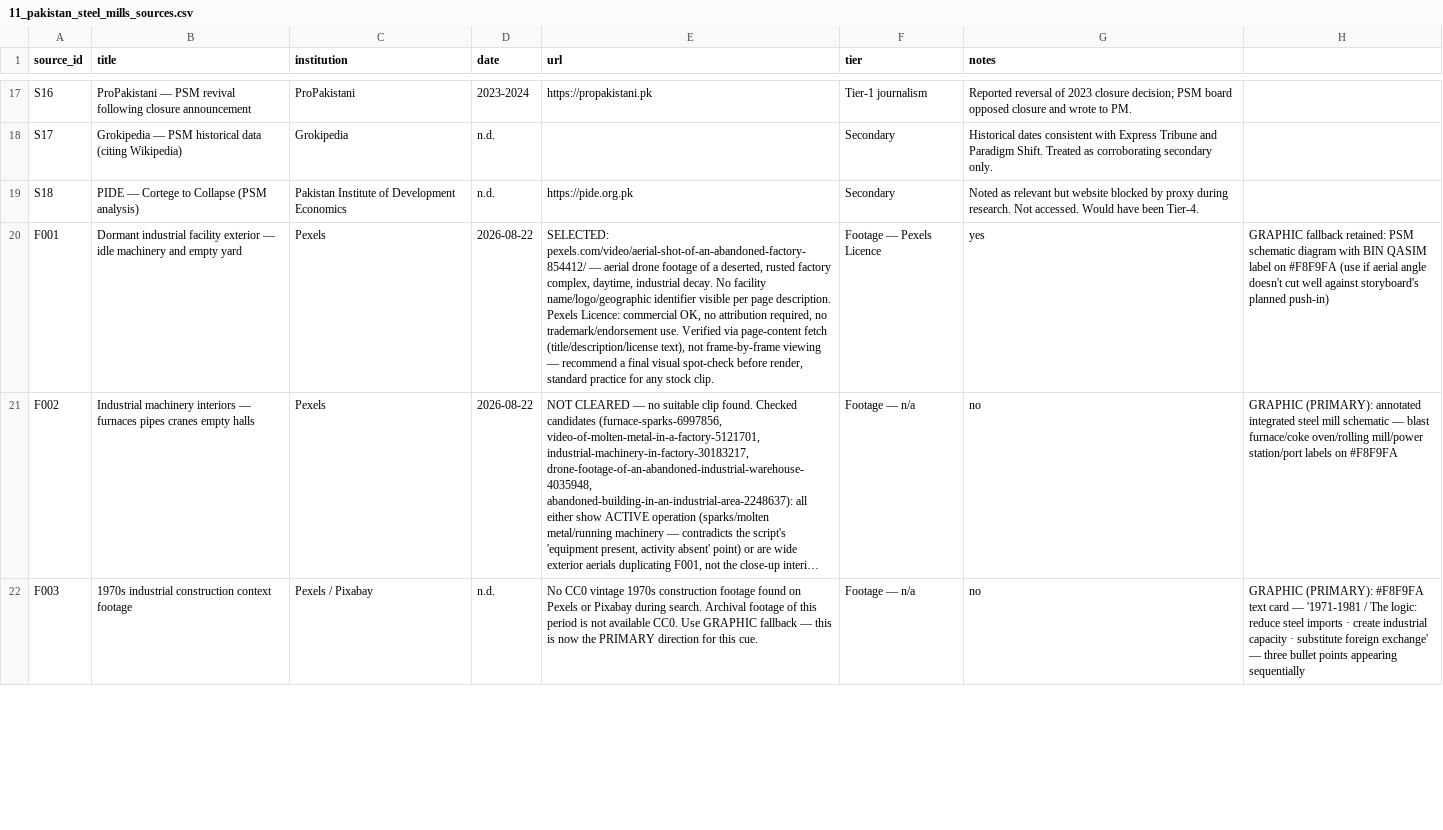
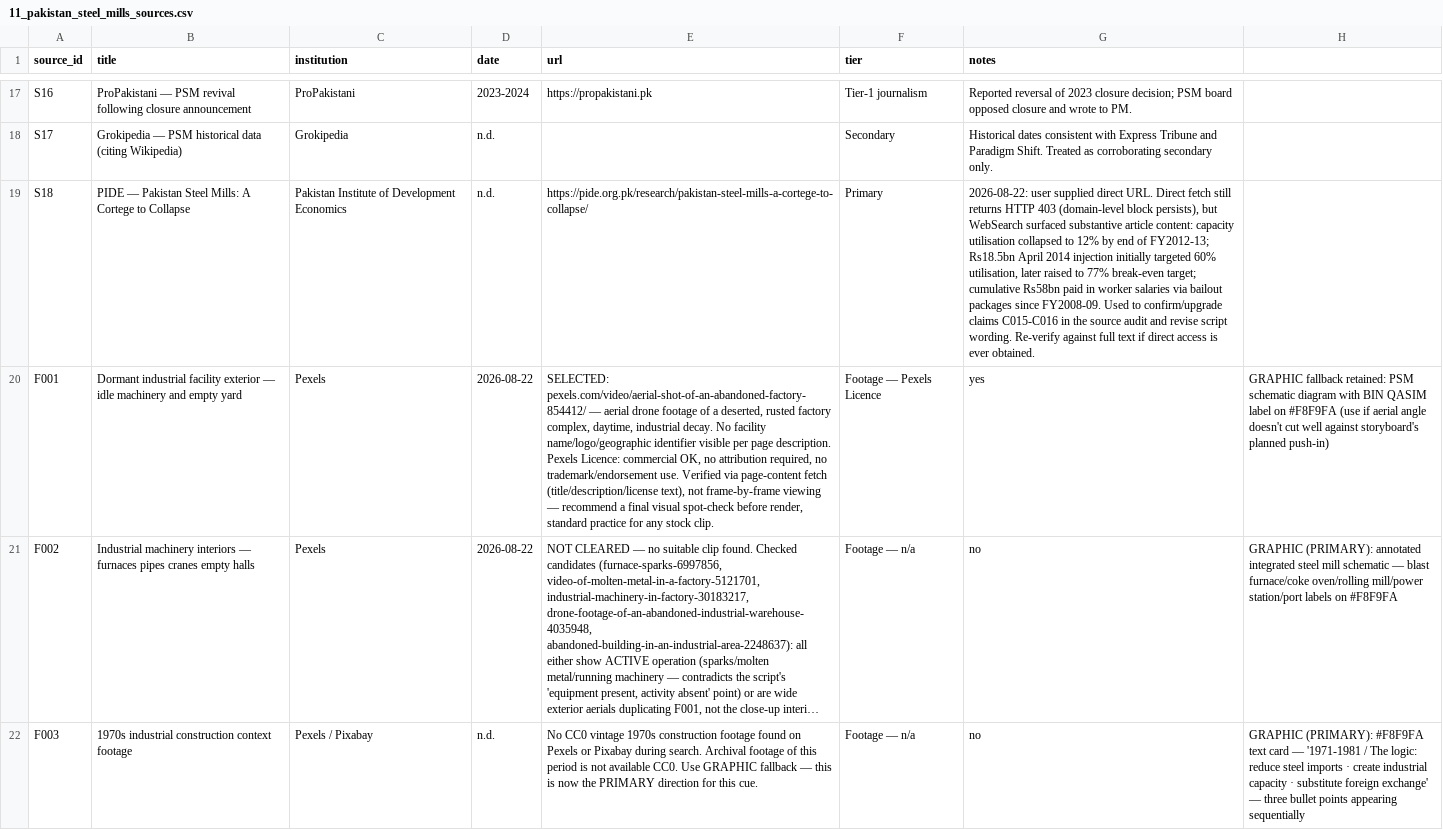
Before and after one commit to ramchand100/YouTube-content-automation-, a CSV file: research/source-registers/11_pakistan_steel_mills_sources.csv, drawn as a sheet; only a part is shown, gaps mark what is left out; long unchanged cells end in …; the diff names each change by its address in the sheet, - before the commit and + after, or states it on an @@ line.

```diff
--- a/research/source-registers/11_pakistan_steel_mills_sources.csv
+++ b/research/source-registers/11_pakistan_steel_mills_sources.csv
-B19 (title): PIDE — Cortege to Collapse (PSM analysis)
+B19 (title): PIDE — Pakistan Steel Mills: A Cortege to Collapse
-E19 (url): https://pide.org.pk
+E19 (url): https://pide.org.pk/research/pakistan-steel-mills-a-cortege-to-collapse/
-F19 (tier): Secondary
+F19 (tier): Primary
-G19 (notes): Noted as relevant but website blocked by proxy during research. Not accessed. Would have been Tier-4.
+G19 (notes): 2026-08-22: user supplied direct URL. Direct fetch still returns HTTP 403 (domain-level block persists), but WebSearch surfaced substantive article content: capacity utilisation collapsed to 12% by end of FY2012-13; Rs18.5bn April 2014 injection initially targeted 60% utilisation, later raised to 77% break-even target; cumulative Rs58bn paid in worker salaries via bailout packages since FY2008-09. Used to confirm/upgrade claims C015-C016 in the source audit and revise script wording. Re-verify against full text if direct access is ever obtained.
```
Also changed, not shown: 2 other files.
